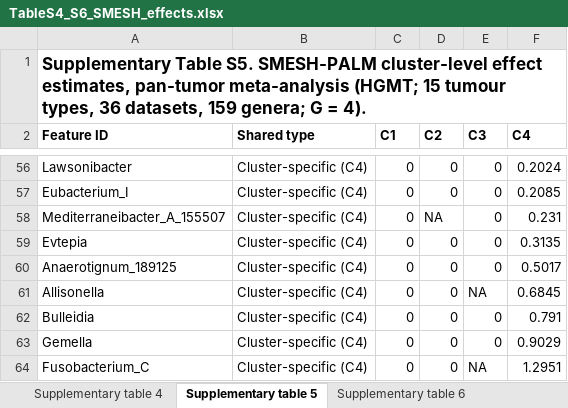
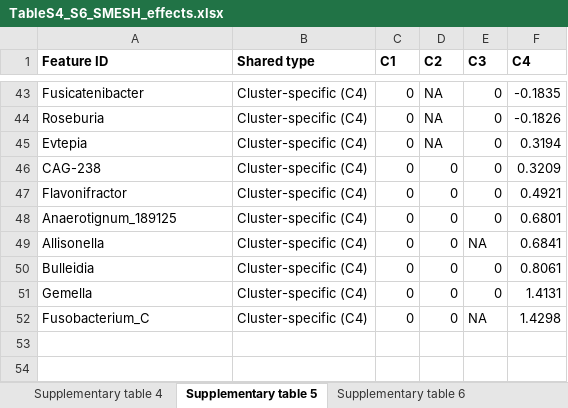
Before and after one commit to ZjpWei/SMESH, an Excel workbook: Figure/TableS4_S6_SMESH_effects.xlsx, sheet Supplementary table 5, drawn as a sheet; only a part is shown, gaps mark what is left out; values as stored, in another font and other column widths than the file's, no borders; removed rows and columns are numbered as before the commit, all else as after; the diff covers the shown part only; the diff names each change by its address in the sheet, - before the commit and + after, or states it on an @@ line.

```diff
--- a/Figure/TableS4_S6_SMESH_effects.xlsx (sheet Supplementary table 5)
+++ b/Figure/TableS4_S6_SMESH_effects.xlsx (sheet Supplementary table 5)
-row 1: Supplementary Table S5. SMESH-PALM cluster-level effect estimates, pan-tumor meta-analysis (HGMT; 15 tumour types, 36 datasets, 159 genera; G = 4).
-A43 (Feature ID): Lawsonibacter
+A43 (Feature ID): Fusicatenibacter
-D43 (C2): 0
+D43 (C2): NA
-F43 (C4): 0.2024
+F43 (C4): -0.1835
-row 57: Eubacterium_I | Cluster-specific (C4) | 0 | 0 | 0 | 0.2085
-A44 (Feature ID): Mediterraneibacter_A_155507
+A44 (Feature ID): Roseburia
-F44 (C4): 0.231
+F44 (C4): -0.1826
-D45 (C2): 0
+D45 (C2): NA
-F45 (C4): 0.3135
+F45 (C4): 0.3194
+row 46: CAG-238 | Cluster-specific (C4) | 0 | 0 | 0 | 0.3209
+row 47: Flavonifractor | Cluster-specific (C4) | 0 | 0 | 0 | 0.4921
-F48 (C4): 0.5017
+F48 (C4): 0.6801
-F49 (C4): 0.6845
+F49 (C4): 0.6841
-F50 (C4): 0.791
+F50 (C4): 0.8061
-F51 (C4): 0.9029
+F51 (C4): 1.4131
-F52 (C4): 1.2951
+F52 (C4): 1.4298
```
Also changed, not shown: 14 added rows, 26 removed rows and 55 edited cells elsewhere in this sheet, sheet Supplementary table 6, sheet Supplementary table 4, 44 other files.
